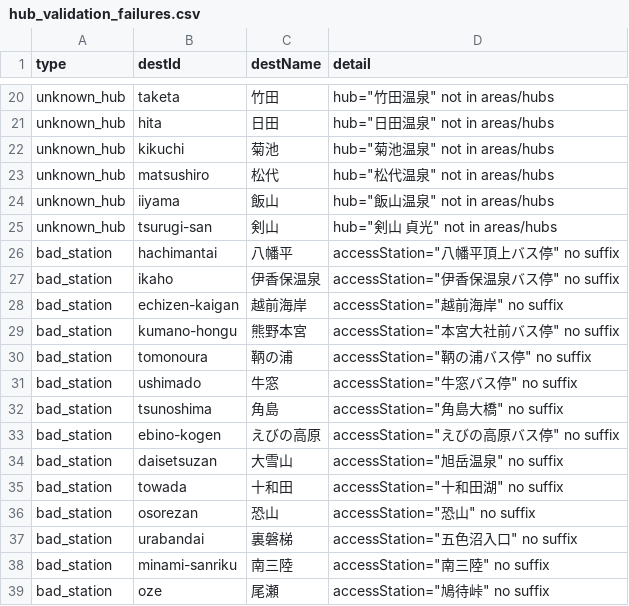
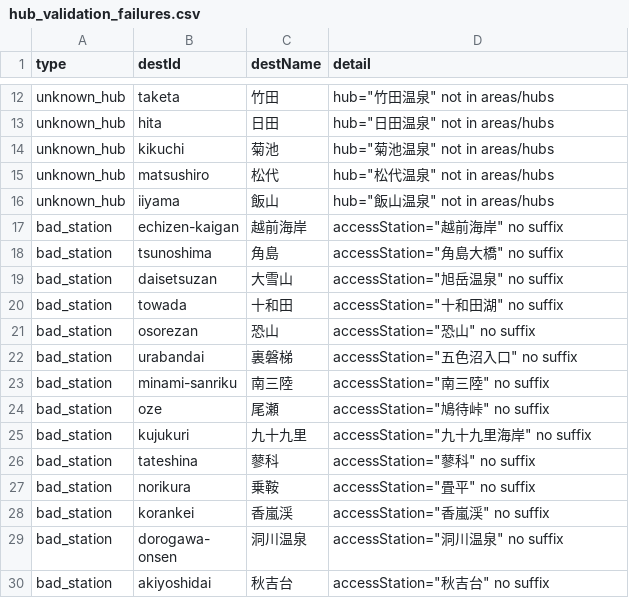
Before and after one commit to mori-bear/dokoiko, a CSV file: hub_validation_failures.csv, drawn as a sheet; only a part is shown, gaps mark what is left out; the shorter side is filled out with more unchanged rows; the diff covers the shown part only; the diff names each change by its address in the sheet, - before the commit and + after, or states it on an @@ line.

```diff
--- a/hub_validation_failures.csv
+++ b/hub_validation_failures.csv
-row 25: unknown_hub | tsurugi-san | 剣山 | hub="剣山 貞光" not in areas/hubs
-row 26: bad_station | hachimantai | 八幡平 | accessStation="八幡平頂上バス停" no suffix
-row 27: bad_station | ikaho | 伊香保温泉 | accessStation="伊香保温泉バス停" no suffix
-row 29: bad_station | kumano-hongu | 熊野本宮 | accessStation="本宮大社前バス停" no suffix
-row 30: bad_station | tomonoura | 鞆の浦 | accessStation="鞆の浦バス停" no suffix
-row 31: bad_station | ushimado | 牛窓 | accessStation="牛窓バス停" no suffix
-row 33: bad_station | ebino-kogen | えびの高原 | accessStation="えびの高原バス停" no suffix
```
Also changed, not shown: 10 removed rows elsewhere in this file, 3 other files.
